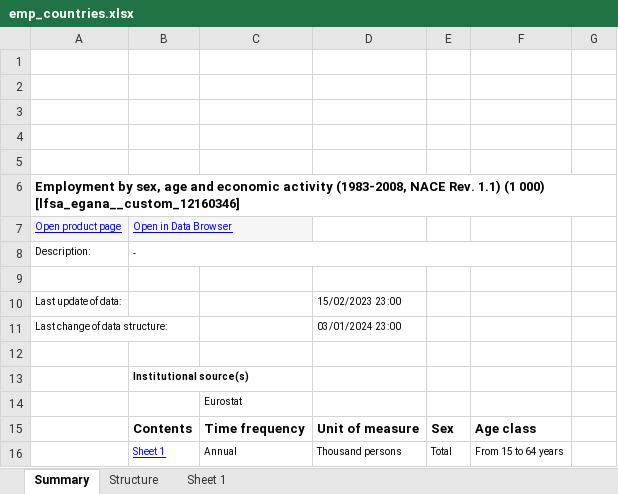
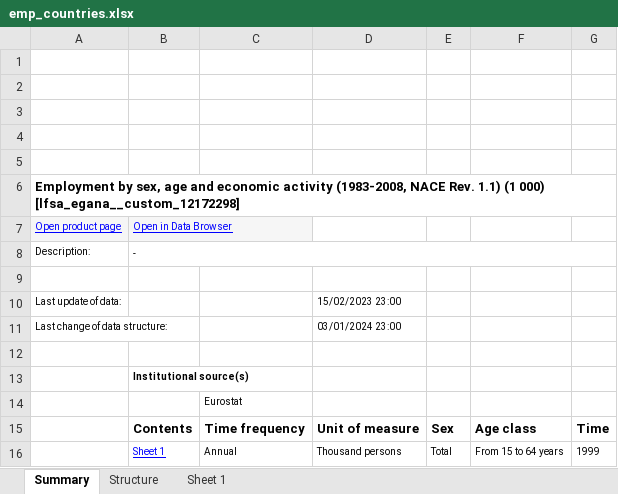
Before and after one commit to AML98/AutoEmp, an Excel workbook: raw_data/eurostat/emp_countries.xlsx, sheet Summary, drawn as a sheet; values as stored, in another font and other column widths than the file's, no borders; charts and pictures not drawn; the diff names each change by its address in the sheet, - before the commit and + after, or states it on an @@ line.

```diff
--- a/raw_data/eurostat/emp_countries.xlsx (sheet Summary)
+++ b/raw_data/eurostat/emp_countries.xlsx (sheet Summary)
-A6: …(1 000) [lfsa_egana__custom_12160346]
+A6: …(1 000) [lfsa_egana__custom_12172298]
-B8:F8 merged
+B8:G8 merged
-G15: (empty)
+G15: Time
-G16: (empty)
+G16: 1999
```
Also changed, not shown: sheet Sheet 1, sheet Structure, charts or pictures, raw_data/eurostat/emp_regions.xlsx, 27 other files.
